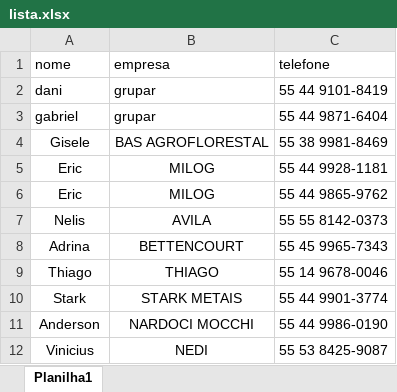
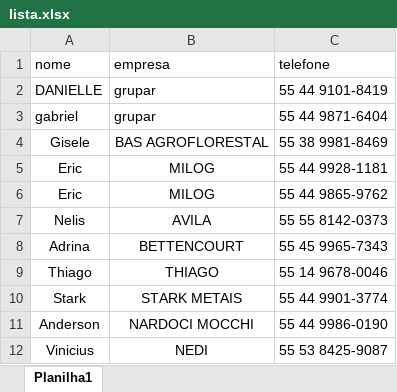
Before and after one commit to Lucas-t-rex/Chatbot, an Excel workbook: lista.xlsx, sheet Planilha1, drawn as a sheet; values as stored, in another font and other column widths than the file's, no borders; the diff names each change by its address in the sheet, - before the commit and + after, or states it on an @@ line.

Commit message:
Add files via upload

```diff
--- a/lista.xlsx (sheet Planilha1)
+++ b/lista.xlsx (sheet Planilha1)
-A2 (nome): dani
+A2 (nome): DANIELLE
```
